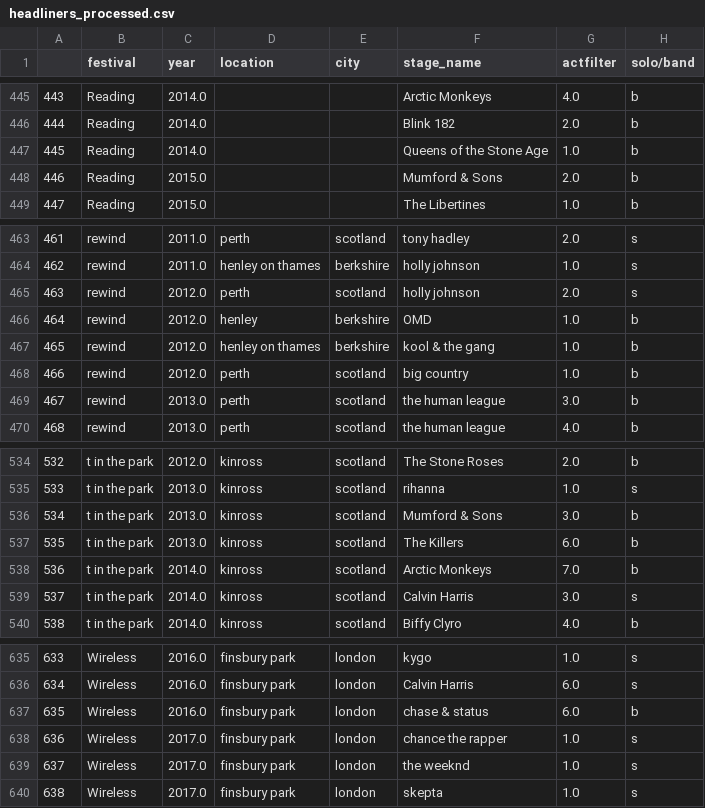
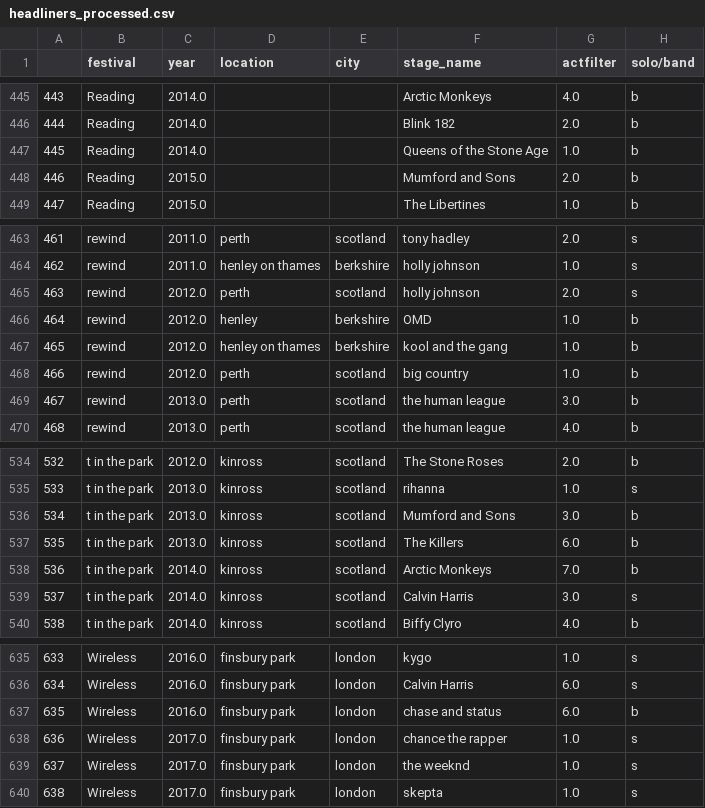
Before and after one commit to mglynnhenley/femaleHeadlinersatUKMusicFestival, a CSV file: js/processData/headliners_processed.csv, drawn as a sheet; only a part is shown, gaps mark what is left out; the diff covers the shown part only; the diff names each change by its address in the sheet, - before the commit and + after, or states it on an @@ line.

```diff
--- a/js/processData/headliners_processed.csv
+++ b/js/processData/headliners_processed.csv
-F448 (stage_name): Mumford & Sons
+F448 (stage_name): Mumford and Sons
-F467 (stage_name): kool & the gang
+F467 (stage_name): kool and the gang
-F536 (stage_name): Mumford & Sons
+F536 (stage_name): Mumford and Sons
-F637 (stage_name): chase & status
+F637 (stage_name): chase and status
```
Also changed, not shown: 10 edited cells elsewhere in this file, data/headliners_with_location.csv, 9 other files.
